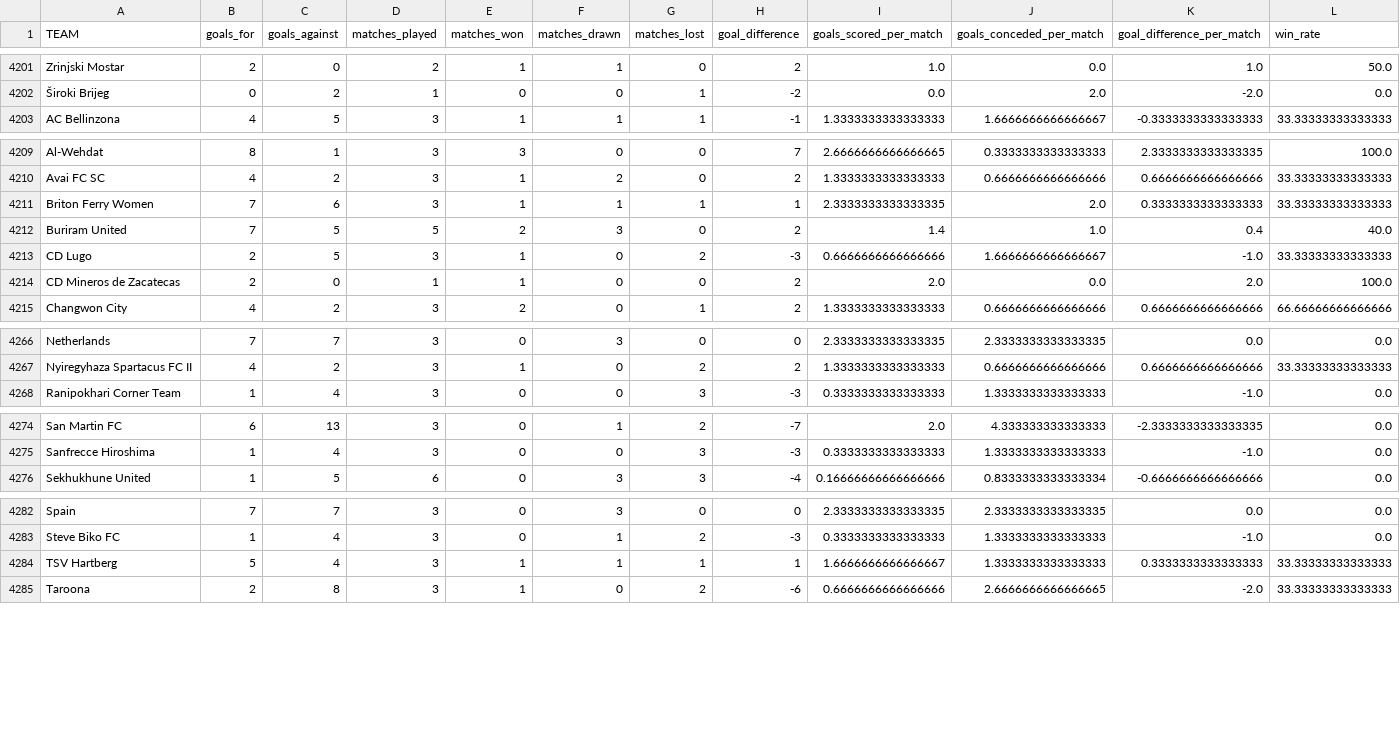
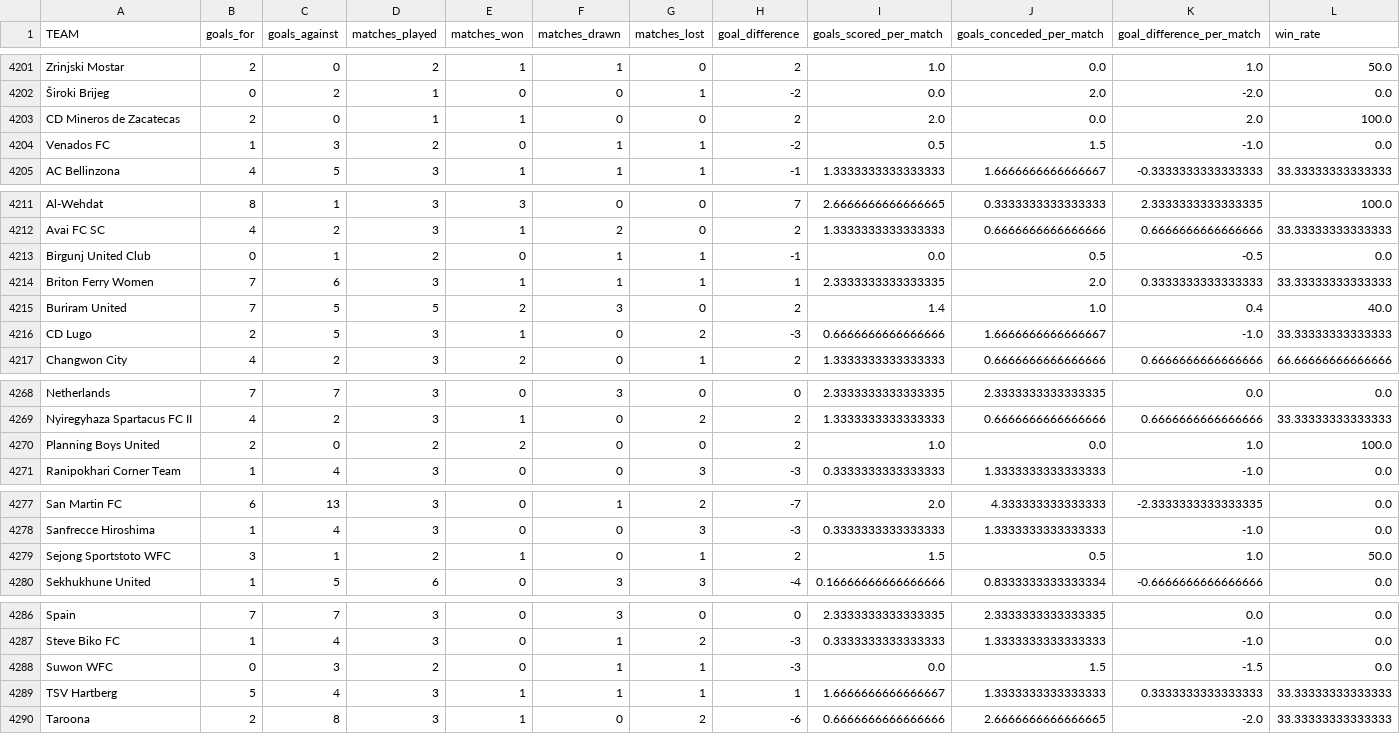
Before and after one commit to JOSPHATT/Finished_Matches_dash_statistics, a CSV file: team_statistics.csv, drawn as a sheet; only a part is shown, gaps mark what is left out; rows hold the shown columns only; the diff names each change by its address in the sheet, - before the commit and + after, or states it on an @@ line.

```diff
--- a/team_statistics.csv
+++ b/team_statistics.csv
@@ row 4214 moved to row 4203: CD Mineros de Zacatecas @@
@@ row 4290 moved to row 4204: Venados FC @@
+row 4213: Birgunj United Club | 0 | 1 | 2 | 0 | 1 | 1 | -1 | 0.0 | 0.5 | -0.5 | 0.0
+row 4270: Planning Boys United | 2 | 0 | 2 | 2 | 0 | 0 | 2 | 1.0 | 0.0 | 1.0 | 100.0
+row 4279: Sejong Sportstoto WFC | 3 | 1 | 2 | 1 | 0 | 1 | 2 | 1.5 | 0.5 | 1.0 | 50.0
+row 4288: Suwon WFC | 0 | 3 | 2 | 0 | 1 | 1 | -3 | 0.0 | 1.5 | -1.5 | 0.0
```
